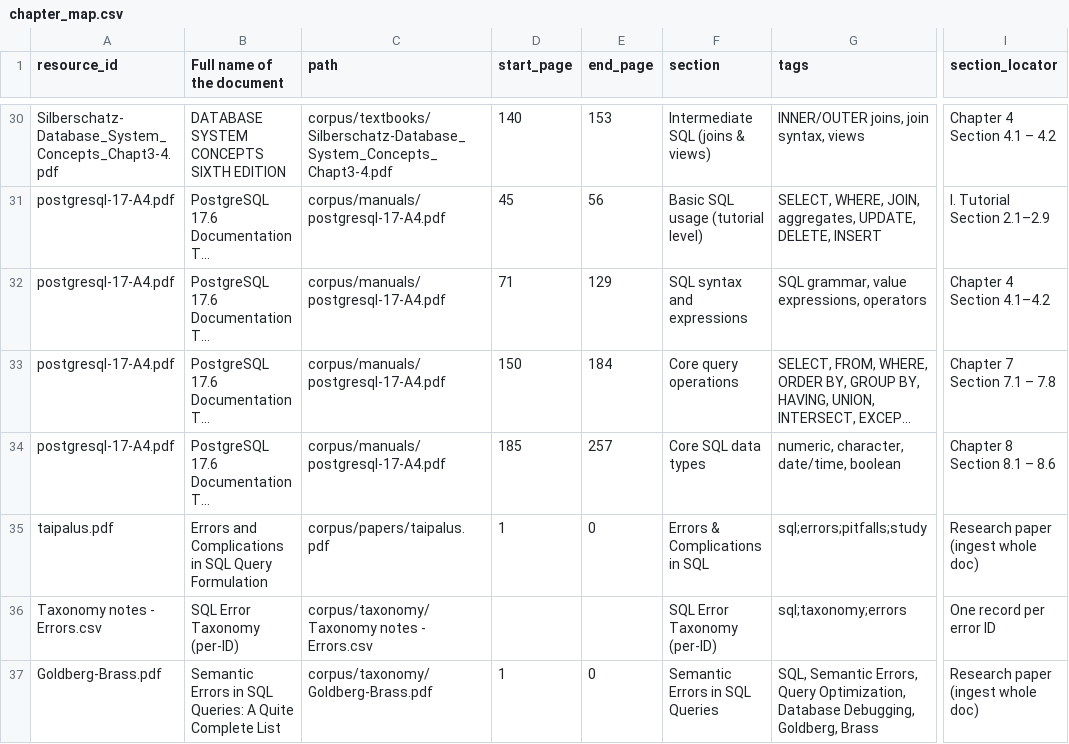
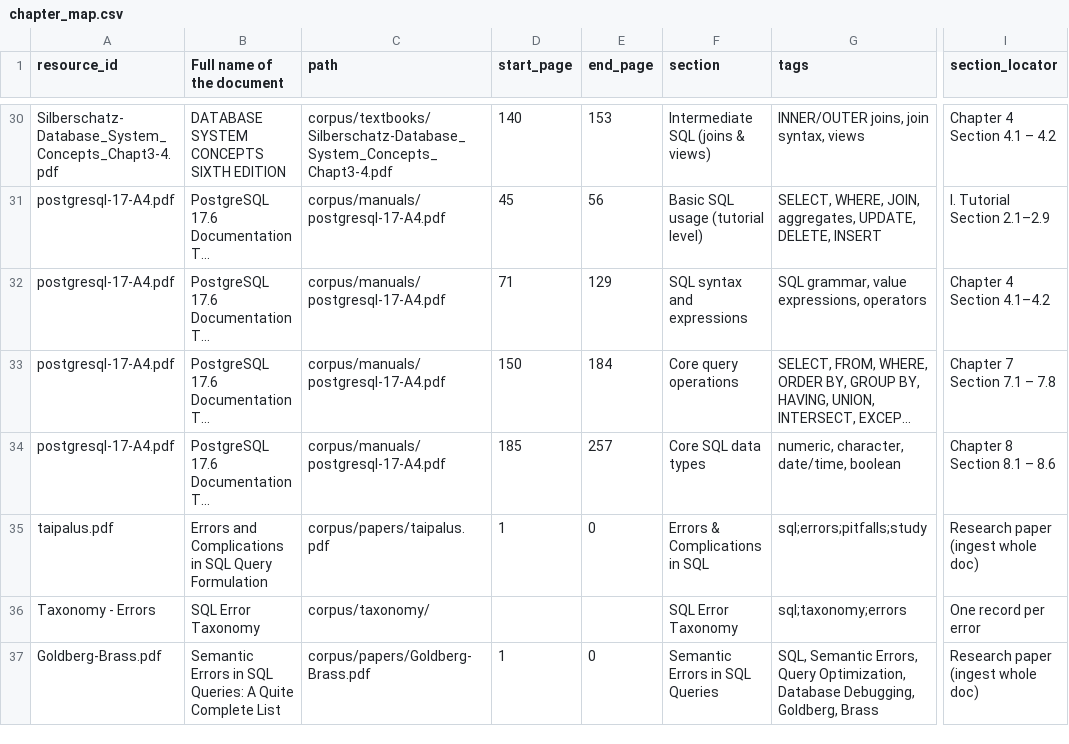
Before and after one commit to musseGkel/rag-local, a CSV file: metadata/chapter_map.csv, drawn as a sheet; only a part is shown, gaps mark what is left out; long unchanged cells end in …; the diff names each change by its address in the sheet, - before the commit and + after, or states it on an @@ line.

Commit message:
Update chapter_map.csv to correct taxonomy entry and maintain semantic error references

```diff
--- a/metadata/chapter_map.csv
+++ b/metadata/chapter_map.csv
-A36 (resource_id): Taxonomy notes - Errors.csv
+A36 (resource_id): Taxonomy - Errors
-B36 (Full name of the document): SQL Error Taxonomy (per-ID)
+B36 (Full name of the document): SQL Error Taxonomy
-C36 (path): corpus/taxonomy/Taxonomy notes - Errors.csv
+C36 (path): corpus/taxonomy/
-F36 (section): SQL Error Taxonomy (per-ID)
+F36 (section): SQL Error Taxonomy
-I36 (section_locator): One record per error ID
+I36 (section_locator): One record per error
-C37 (path): corpus/taxonomy/Goldberg-Brass.pdf
+C37 (path): corpus/papers/Goldberg-Brass.pdf
```
